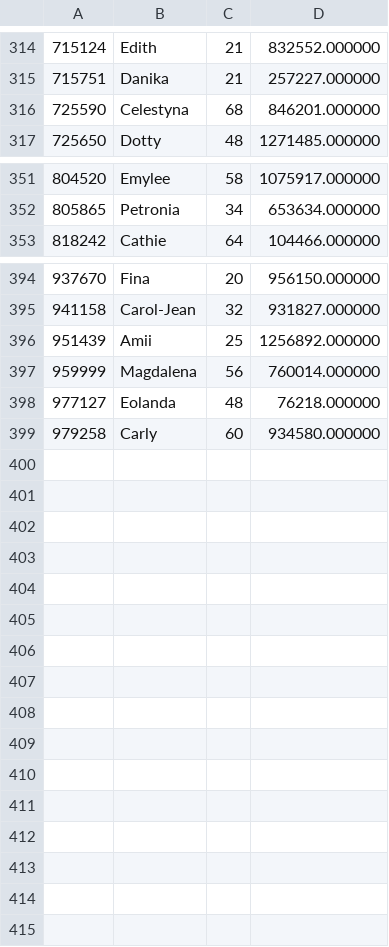
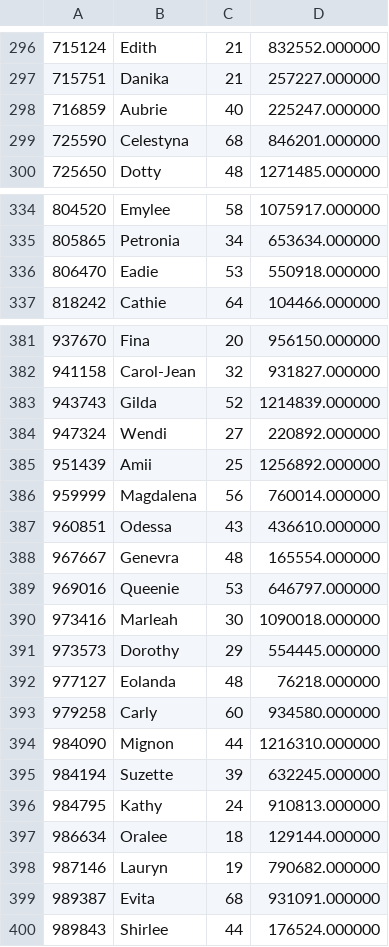
Before and after one commit to oht505/DBMS_assignment4, a CSV file: assignment4/EmpSorted.csv, drawn as a sheet; only a part is shown, gaps mark what is left out; the diff covers the shown part only; the diff names each change by its address in the sheet, - before the commit and + after, or states it on an @@ line.

```diff
--- a/assignment4/EmpSorted.csv
+++ b/assignment4/EmpSorted.csv
+row 298: 716859 | Aubrie | 40 | 225247.000000
+row 336: 806470 | Eadie | 53 | 550918.000000
+row 383: 943743 | Gilda | 52 | 1214839.000000
+row 384: 947324 | Wendi | 27 | 220892.000000
+row 387: 960851 | Odessa | 43 | 436610.000000
+row 388: 967667 | Genevra | 48 | 165554.000000
+row 389: 969016 | Queenie | 53 | 646797.000000
+row 390: 973416 | Marleah | 30 | 1090018.000000
+row 391: 973573 | Dorothy | 29 | 554445.000000
+row 394: 984090 | Mignon | 44 | 1216310.000000
+row 395: 984194 | Suzette | 39 | 632245.000000
+row 396: 984795 | Kathy | 24 | 910813.000000
+row 397: 986634 | Oralee | 18 | 129144.000000
+row 398: 987146 | Lauryn | 19 | 790682.000000
+row 399: 989387 | Evita | 68 | 931091.000000
+row 400: 989843 | Shirlee | 44 | 176524.000000
```
Also changed, not shown: 4 added rows and 19 removed rows elsewhere in this file, assignment4/Emp.csv, 16 other files.
